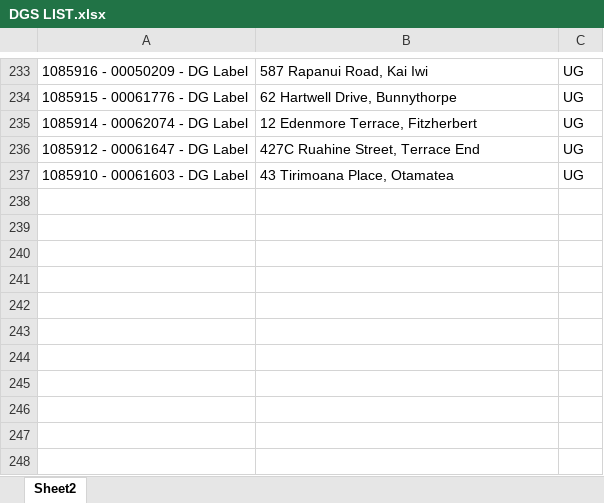
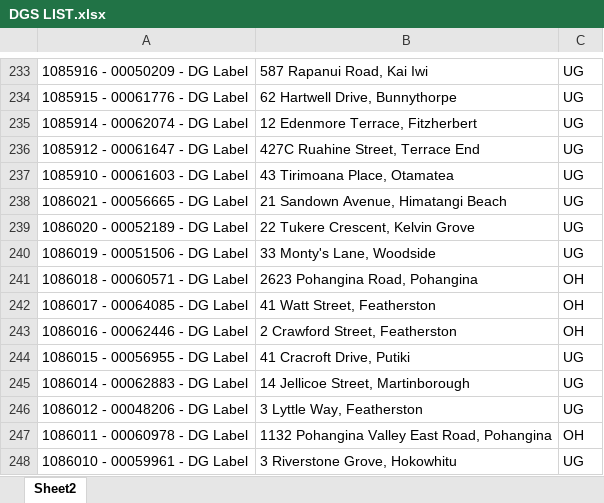
Before and after one commit to Cha-NPE/DG-Map, an Excel workbook: DGS LIST.xlsx, sheet Sheet2, drawn as a sheet; only a part is shown, gaps mark what is left out; values as stored, in another font and other column widths than the file's, no borders; the diff names each change by its address in the sheet, - before the commit and + after, or states it on an @@ line.

```diff
--- a/DGS LIST.xlsx (sheet Sheet2)
+++ b/DGS LIST.xlsx (sheet Sheet2)
+row 238: 1086021 - 00056665 - DG Label | 21 Sandown Avenue, Himatangi Beach | UG
+row 239: 1086020 - 00052189 - DG Label | 22 Tukere Crescent, Kelvin Grove | UG
+row 240: 1086019 - 00051506 - DG Label | 33 Monty's Lane, Woodside | UG
+row 241: 1086018 - 00060571 - DG Label | 2623 Pohangina Road, Pohangina | OH
+row 242: 1086017 - 00064085 - DG Label | 41 Watt Street, Featherston | OH
+row 243: 1086016 - 00062446 - DG Label | 2 Crawford Street, Featherston | OH
+row 244: 1086015 - 00056955 - DG Label | 41 Cracroft Drive, Putiki | UG
+row 245: 1086014 - 00062883 - DG Label | 14 Jellicoe Street, Martinborough | UG
+row 246: 1086012 - 00048206 - DG Label | 3 Lyttle Way, Featherston | UG
+row 247: 1086011 - 00060978 - DG Label | 1132 Pohangina Valley East Road, Pohangina | OH
+row 248: 1086010 - 00059961 - DG Label | 3 Riverstone Grove, Hokowhitu | UG
```
